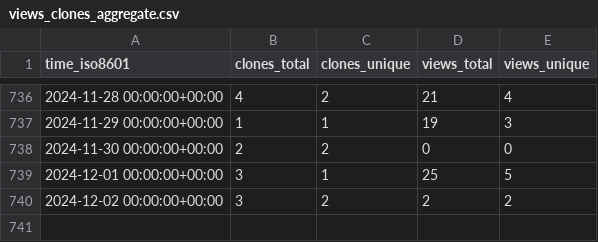
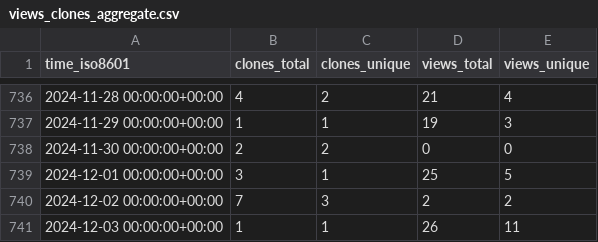
Before and after one commit to Ricardokevins/Bert-In-Relation-Extraction, a CSV file: Ricardokevins/Bert-In-Relation-Extraction/ghrs-data/views_clones_aggregate.csv, drawn as a sheet; only a part is shown, gaps mark what is left out.

```diff
--- a/Ricardokevins/Bert-In-Relation-Extraction/ghrs-data/views_clones_aggregate.csv
+++ b/Ricardokevins/Bert-In-Relation-Extraction/ghrs-data/views_clones_aggregate.csv
@@ -739,2 +739,3 @@ time_iso8601,clones_total,clones_unique,views_total,views_unique
 2024-12-01 00:00:00+00:00,3,1,25,5
-2024-12-02 00:00:00+00:00,3,2,2,2
+2024-12-02 00:00:00+00:00,7,3,2,2
+2024-12-03 00:00:00+00:00,1,1,26,11
```
Also changed, not shown: 1 other file.
